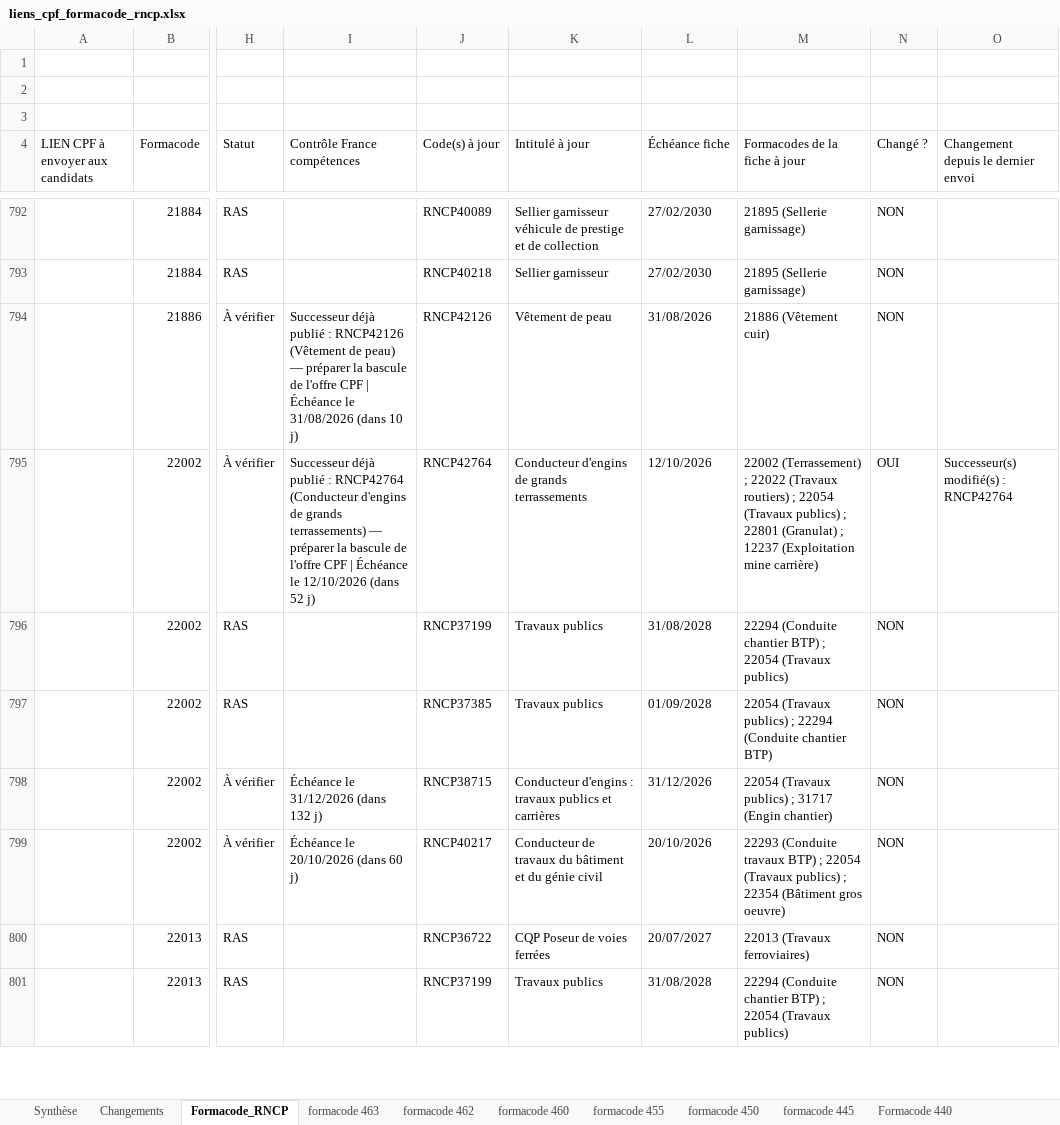
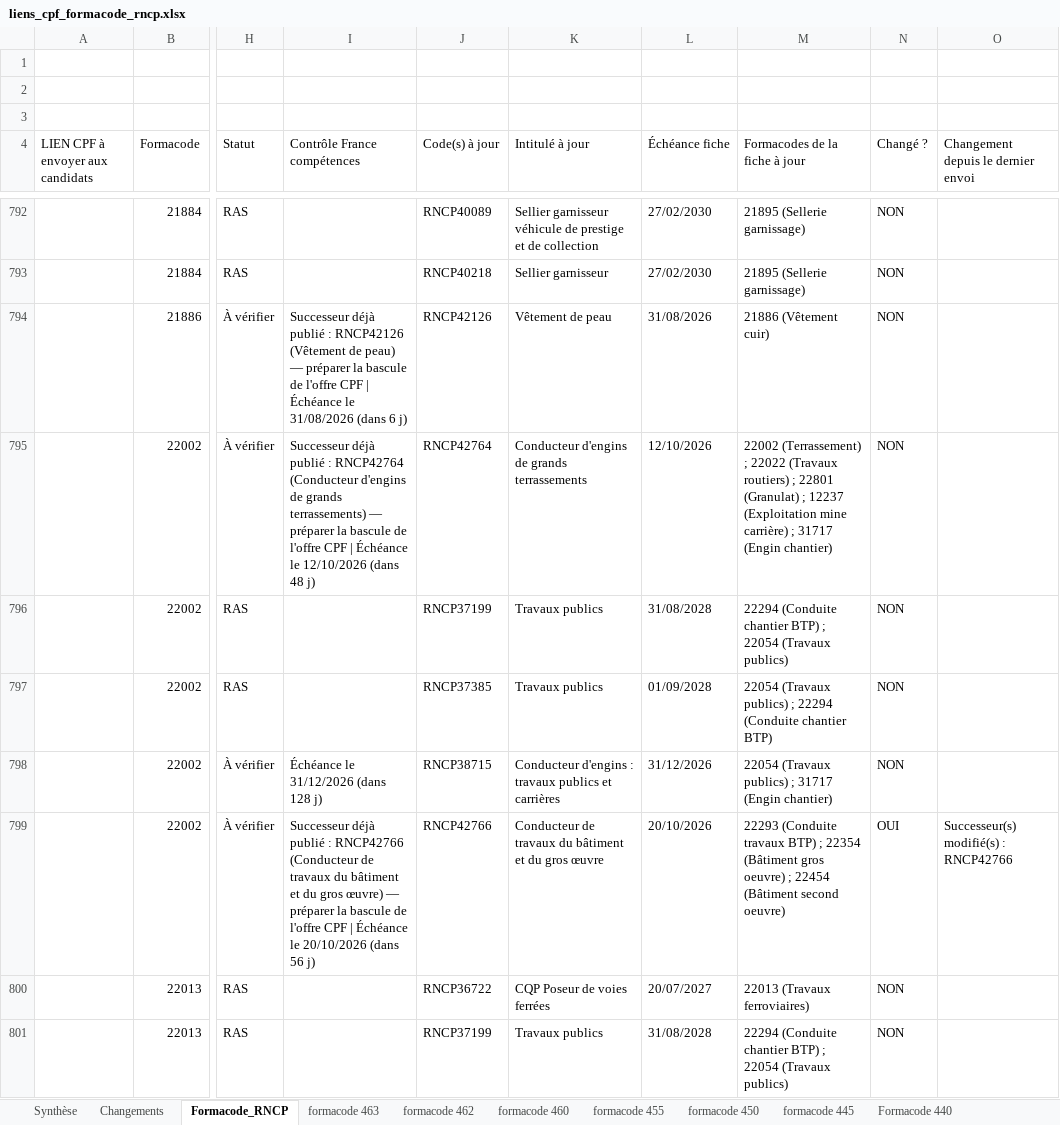
Before and after one commit to anthonyguillaume/referentiel-rncp, an Excel workbook: data/liens_cpf_formacode_rncp.xlsx, sheet Formacode_RNCP, drawn as a sheet; only a part is shown, gaps mark what is left out; values as stored, in another font and other column widths than the file's, no cell formats; table styles not drawn; the diff covers the shown part only; the diff names each change by its address in the sheet, - before the commit and + after, or states it on an @@ line.

```diff
--- a/data/liens_cpf_formacode_rncp.xlsx (sheet Formacode_RNCP)
+++ b/data/liens_cpf_formacode_rncp.xlsx (sheet Formacode_RNCP)
-I794 (Contrôle France compétences): …31/08/2026 (dans 10 j)
+I794 (Contrôle France compétences): …31/08/2026 (dans 6 j)
-I795 (Contrôle France compétences): …12/10/2026 (dans 52 j)
+I795 (Contrôle France compétences): …12/10/2026 (dans 48 j)
-M795 (Formacodes de la fiche à jour): …routiers) ; 22054 (Travaux publics) ; 22801 (Granulat) ; 12237 (Exploitation mine carrière)
+M795 (Formacodes de la fiche à jour): …routiers) ; 22801 (Granulat) ; 12237 (Exploitation mine carrière) ; 31717 (Engin chantier)
-N795 (Changé ?): OUI
+N795 (Changé ?): NON
-O795: Successeur(s) modifié(s) : RNCP42764
+O795: (empty)
-I798 (Contrôle France compétences): Échéance le 31/12/2026 (dans 132 j)
+I798 (Contrôle France compétences): Échéance le 31/12/2026 (dans 128 j)
-I799 (Contrôle France compétences): Échéance le 20/10/2026 (dans 60 j)
+I799 (Contrôle France compétences): Successeur déjà publié : RNCP42766 (Conducteur de travaux du bâtiment et du gros œuvre) — préparer la bascule de l'offre CPF | Échéance le 20/10/2026 (dans 56 j)
-J799 (Code(s) à jour): RNCP40217
+J799 (Code(s) à jour): RNCP42766
-K799 (Intitulé à jour): …et du génie civil
+K799 (Intitulé à jour): …et du gros œuvre
-M799 (Formacodes de la fiche à jour): …BTP) ; 22054 (Travaux publics) ; 22354 (Bâtiment gros oeuvre)
+M799 (Formacodes de la fiche à jour): …BTP) ; 22354 (Bâtiment gros oeuvre) ; 22454 (Bâtiment second oeuvre)
-N799 (Changé ?): NON
+N799 (Changé ?): OUI
-O799: (empty)
+O799: Successeur(s) modifié(s) : RNCP42766
```
Also changed, not shown: 864 edited cells elsewhere in this sheet, sheet Synthèse, sheet Changements, cell formats, 1 other file.
